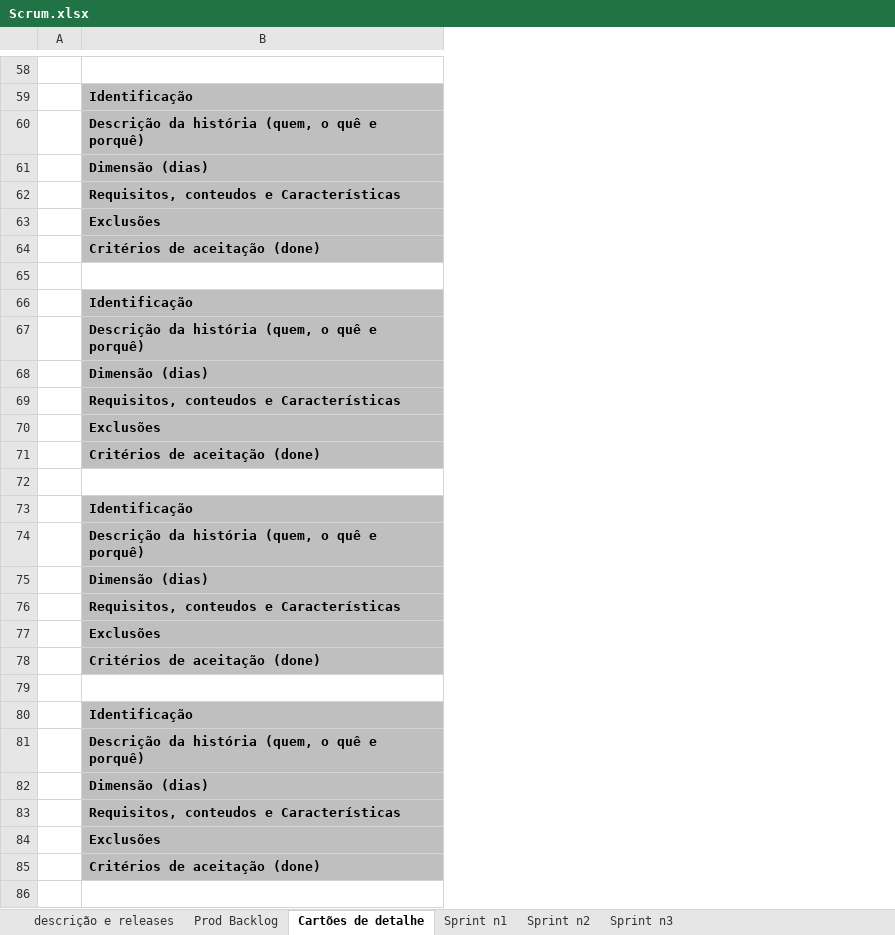
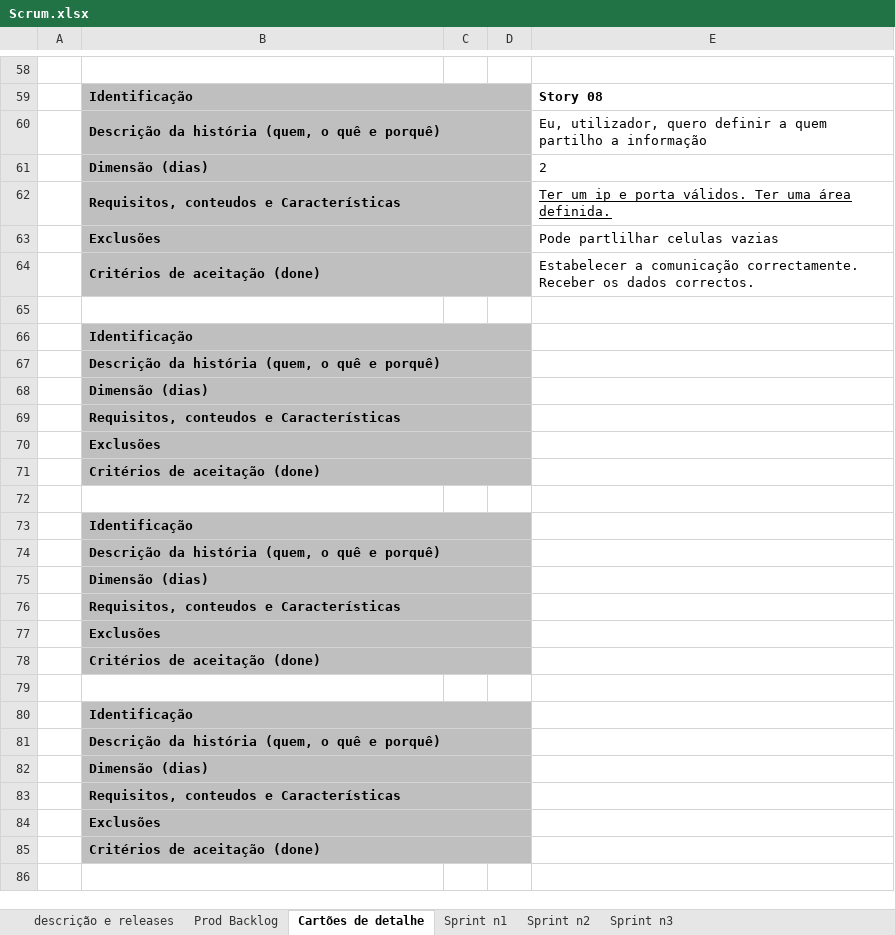
Before and after one commit to askpt/LAPR4, an Excel workbook: docs/planning/Scrum.xlsx, sheet Cartões de detalhe, drawn as a sheet; only a part is shown, gaps mark what is left out; values as stored, in another font and other column widths than the file's, no borders; the diff covers the shown part only; the diff names each change by its address in the sheet, - before the commit and + after, or states it on an @@ line.

```diff
--- a/docs/planning/Scrum.xlsx (sheet Cartões de detalhe)
+++ b/docs/planning/Scrum.xlsx (sheet Cartões de detalhe)
+column C, empty
+column D, empty
+column E, rows 59-64: Story 08 | Eu, utilizador, quero definir a quem partilho a informação | 2 | Ter um ip e porta válidos. Ter uma área definida. | Pode partlilhar celulas vazias | Estabelecer a comunicação correctamente. Receber os dados correctos.
+B59:D59 merged
+B60:D60 merged
+B61:D61 merged
+B62:D62 merged
+B63:D63 merged
+B64:D64 merged
+B66:D66 merged
+B67:D67 merged
+B68:D68 merged
+B69:D69 merged
+B70:D70 merged
+B71:D71 merged
+B73:D73 merged
+B74:D74 merged
+B75:D75 merged
+B76:D76 merged
+B77:D77 merged
+B78:D78 merged
+B80:D80 merged
+B81:D81 merged
+B82:D82 merged
+B83:D83 merged
+B84:D84 merged
+B85:D85 merged
```
Also changed, not shown: merged cells elsewhere in this sheet, sheet Sprint n1, sheet Prod Backlog.
